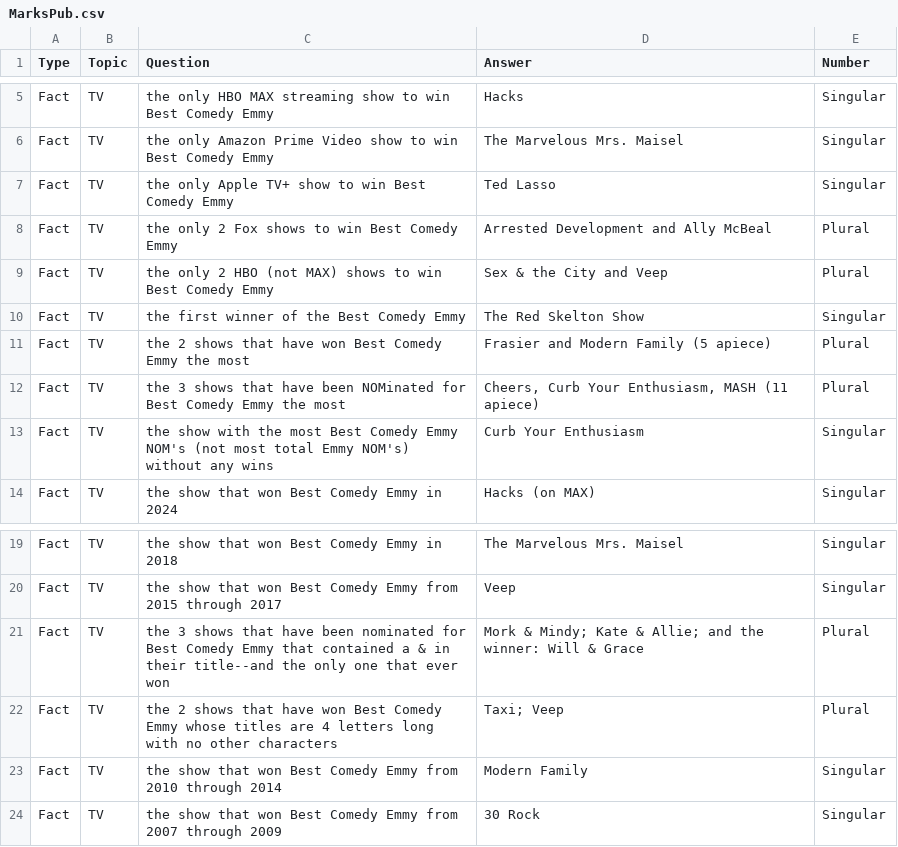
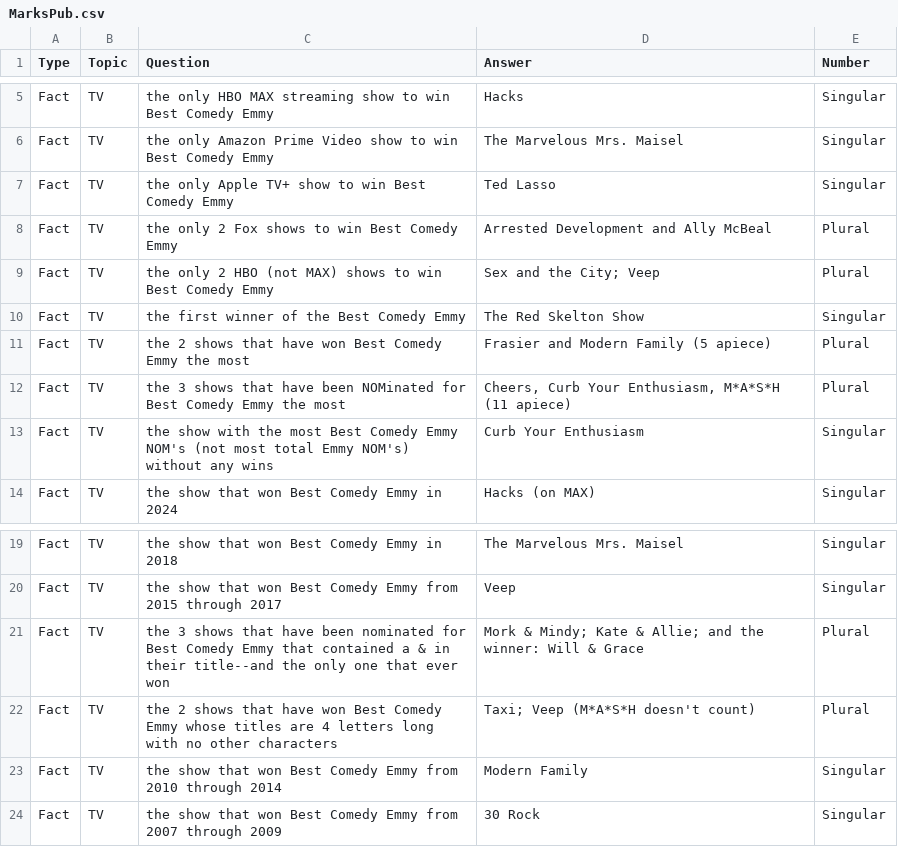
Before and after one commit to NonContradiction/markspub, a CSV file: MarksPub.csv, drawn as a sheet; only a part is shown, gaps mark what is left out.

Commit message:
Add files via upload

```diff
--- a/MarksPub.csv
+++ b/MarksPub.csv
@@ -8,6 +8,6 @@ Fact,TV,the only Apple TV+ show to win Best Comedy Emmy,Ted Lasso,Singular
 Fact,TV,the only 2 Fox shows to win Best Comedy Emmy,Arrested Development and Ally McBeal,Plural
-Fact,TV,the only 2 HBO (not MAX) shows to win Best Comedy Emmy,Sex & the City and Veep,Plural
+Fact,TV,the only 2 HBO (not MAX) shows to win Best Comedy Emmy,Sex and the City; Veep,Plural
 Fact,TV,the first winner of the Best Comedy Emmy,The Red Skelton Show,Singular
 Fact,TV,the 2 shows that have won Best Comedy Emmy the most,Frasier and Modern Family (5 apiece),Plural
-Fact,TV,the 3 shows that have been NOMinated for Best Comedy Emmy the most,"Cheers, Curb Your Enthusiasm, MASH (11 apiece)",Plural
+Fact,TV,the 3 shows that have been NOMinated for Best Comedy Emmy the most,"Cheers, Curb Your Enthusiasm, M*A*S*H (11 apiece)",Plural
 Fact,TV,the show with the most Best Comedy Emmy NOM's (not most total Emmy NOM's) without any wins,Curb Your Enthusiasm,Singular
@@ -21,3 +21,3 @@ Fact,TV,the show that won Best Comedy Emmy from 2015 through 2017,Veep,Singular
 Fact,TV,the 3 shows that have been nominated for Best Comedy Emmy that contained a & in their title--and the only one that ever won,Mork & Mindy; Kate & Allie; and the winner: Will & Grace,Plural
-Fact,TV,the 2 shows that have won Best Comedy Emmy whose titles are 4 letters long with no other characters,Taxi; Veep,Plural
+Fact,TV,the 2 shows that have won Best Comedy Emmy whose titles are 4 letters long with no other characters,Taxi; Veep (M*A*S*H doesn't count),Plural
 Fact,TV,the show that won Best Comedy Emmy from 2010 through 2014,Modern Family,Singular
```
